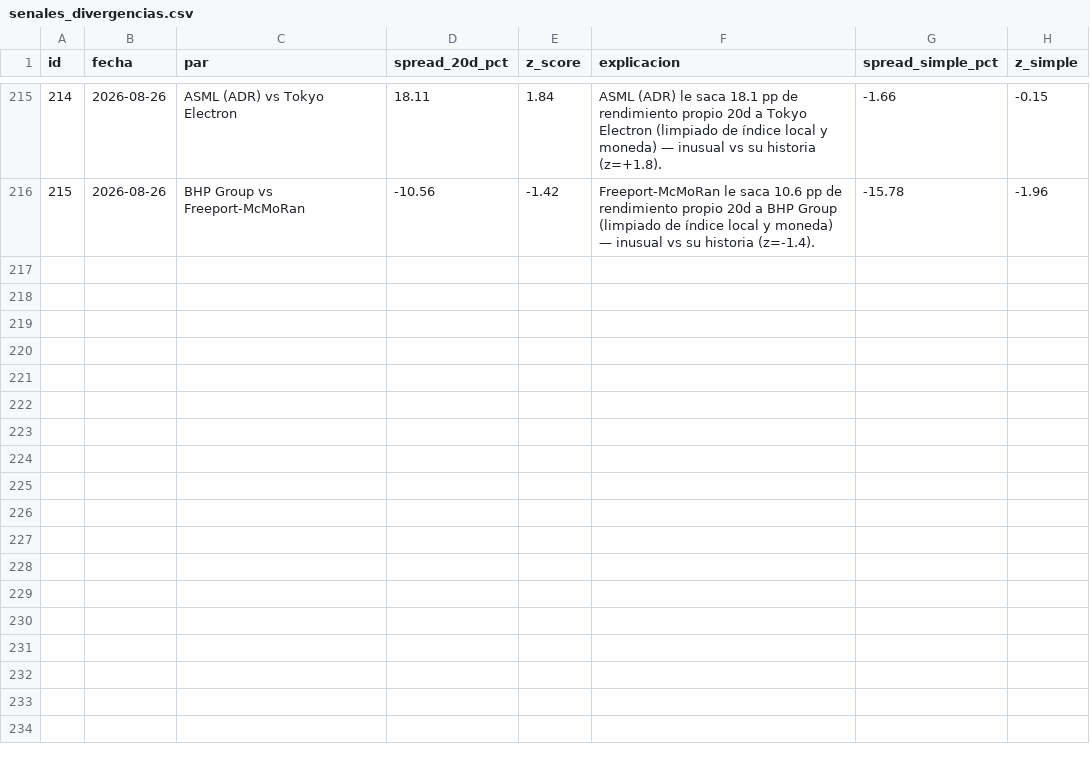
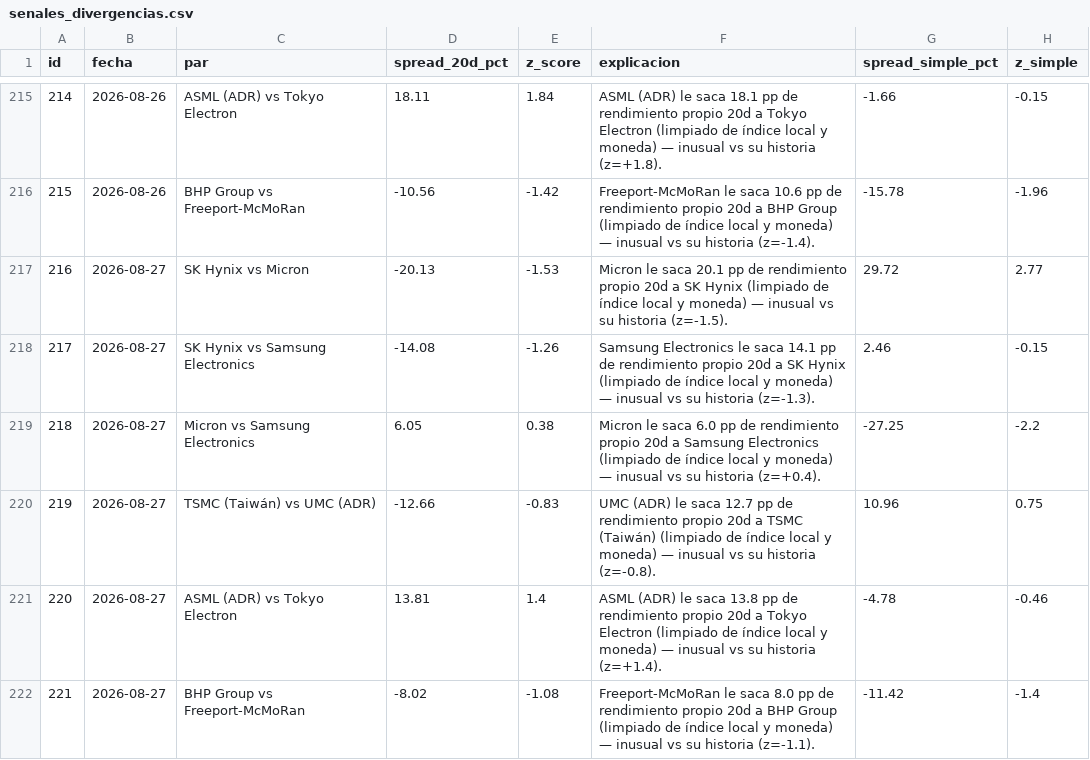
Before and after one commit to nicolasaraneda/mki-terminal, a CSV file: data/backups/senales_divergencias.csv, drawn as a sheet; only a part is shown, gaps mark what is left out; the diff names each change by its address in the sheet, - before the commit and + after, or states it on an @@ line.

```diff
--- a/data/backups/senales_divergencias.csv
+++ b/data/backups/senales_divergencias.csv
+row 217: 216 | 2026-08-27 | SK Hynix vs Micron | -20.13 | -1.53 | Micron le saca 20.1 pp de rendimiento propio 20d a SK Hynix (limpiado de índice local y moneda) — inusual vs su historia (z=-1.5). | 29.72 | 2.77
+row 218: 217 | 2026-08-27 | SK Hynix vs Samsung Electronics | -14.08 | -1.26 | Samsung Electronics le saca 14.1 pp de rendimiento propio 20d a SK Hynix (limpiado de índice local y moneda) — inusual vs su historia (z=-1.3). | 2.46 | -0.15
+row 219: 218 | 2026-08-27 | Micron vs Samsung Electronics | 6.05 | 0.38 | Micron le saca 6.0 pp de rendimiento propio 20d a Samsung Electronics (limpiado de índice local y moneda) — inusual vs su historia (z=+0.4). | -27.25 | -2.2
+row 220: 219 | 2026-08-27 | TSMC (Taiwán) vs UMC (ADR) | -12.66 | -0.83 | UMC (ADR) le saca 12.7 pp de rendimiento propio 20d a TSMC (Taiwán) (limpiado de índice local y moneda) — inusual vs su historia (z=-0.8). | 10.96 | 0.75
+row 221: 220 | 2026-08-27 | ASML (ADR) vs Tokyo Electron | 13.81 | 1.4 | ASML (ADR) le saca 13.8 pp de rendimiento propio 20d a Tokyo Electron (limpiado de índice local y moneda) — inusual vs su historia (z=+1.4). | -4.78 | -0.46
+row 222: 221 | 2026-08-27 | BHP Group vs Freeport-McMoRan | -8.02 | -1.08 | Freeport-McMoRan le saca 8.0 pp de rendimiento propio 20d a BHP Group (limpiado de índice local y moneda) — inusual vs su historia (z=-1.1). | -11.42 | -1.4
```
Also changed, not shown: data/backups/senales_senales_ticker.csv, data/backups/senales_snapshots.csv, 4 other files.
